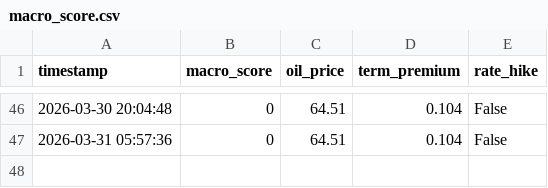
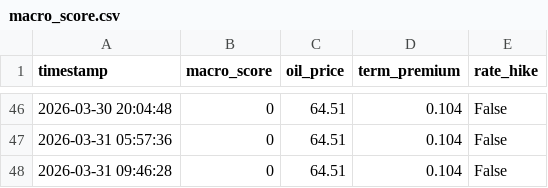
Before and after one commit to hohohoff/macro-data, a CSV file: macro_score.csv, drawn as a sheet; only a part is shown, gaps mark what is left out; the diff names each change by its address in the sheet, - before the commit and + after, or states it on an @@ line.

```diff
--- a/macro_score.csv
+++ b/macro_score.csv
+row 48: 2026-03-31 09:46:28 | 0 | 64.51 | 0.104 | False
```
